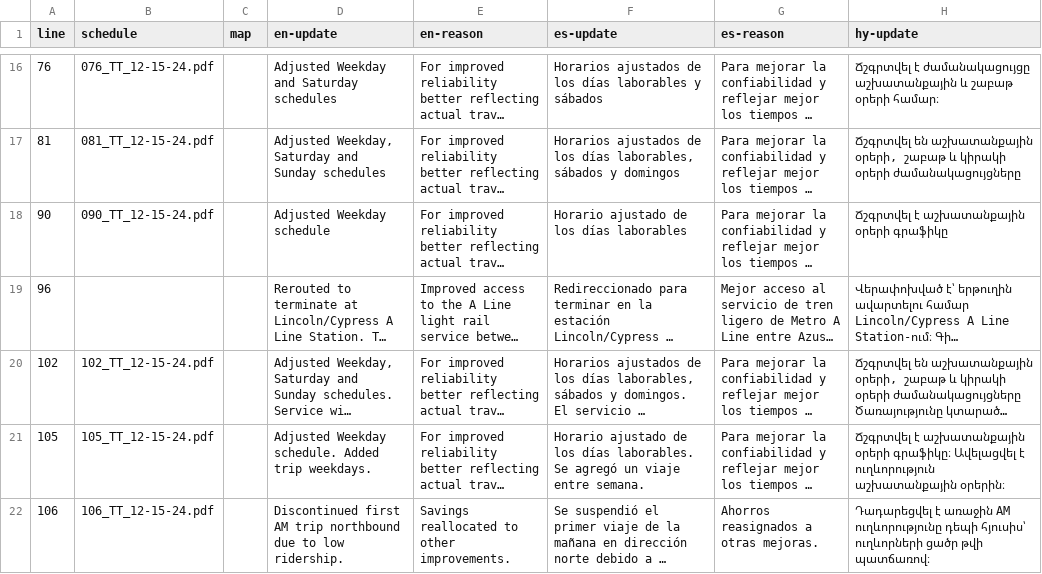
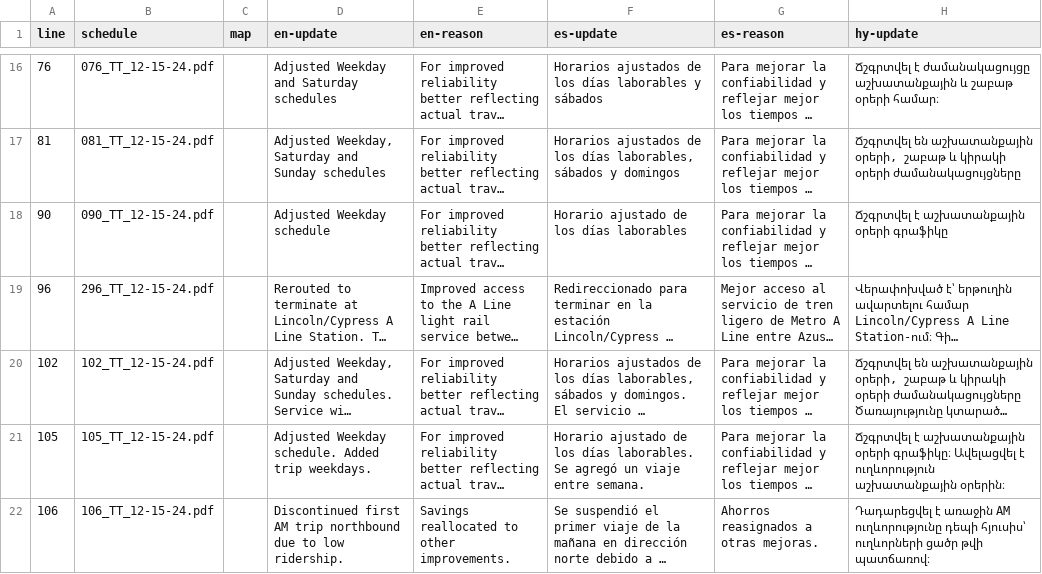
Before and after one commit to LACMTA/mybus-v3, a CSV file: src/_data/2024-06/updates.csv, drawn as a sheet; only a part is shown, gaps mark what is left out; long unchanged cells end in …; the diff names each change by its address in the sheet, - before the commit and + after, or states it on an @@ line.

```diff
--- a/src/_data/2024-06/updates.csv
+++ b/src/_data/2024-06/updates.csv
-B19 (schedule): (empty)
+B19 (schedule): 296_TT_12-15-24.pdf
```
Also changed, not shown: 16 other files.
